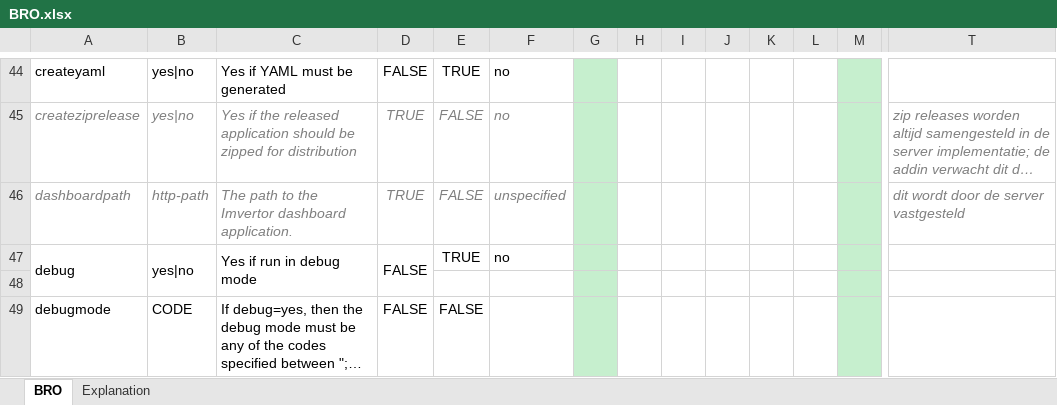
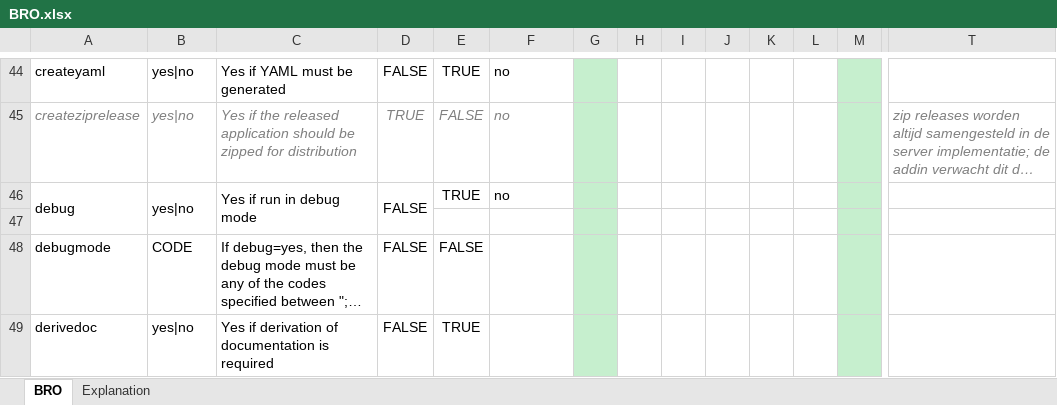
Before and after one commit to Imvertor/Imvertor-Maven, an Excel workbook: src/main/resources/input/BRO/props/BRO.xlsx, sheet BRO, drawn as a sheet; only a part is shown, gaps mark what is left out; the shorter side is filled out with more unchanged rows; long unchanged cells end in …; values as stored, in another font and other column widths than the file's, no borders; rows hold the shown columns only; the diff names each change by its address in the sheet, - before the commit and + after, or states it on an @@ line.

```diff
--- a/src/main/resources/input/BRO/props/BRO.xlsx (sheet BRO)
+++ b/src/main/resources/input/BRO/props/BRO.xlsx (sheet BRO)
-row 46: dashboardpath | http-path | The path to the Imvertor dashboard application. | TRUE | FALSE | unspecified |  |  |  |  |  |  |  | dit wordt door de server vastgesteld
```
Also changed, not shown: src/main/resources/input/IHW/props/IHW.xlsx, src/main/resources/input/KING/props/KING.xlsx, 11 other files.
